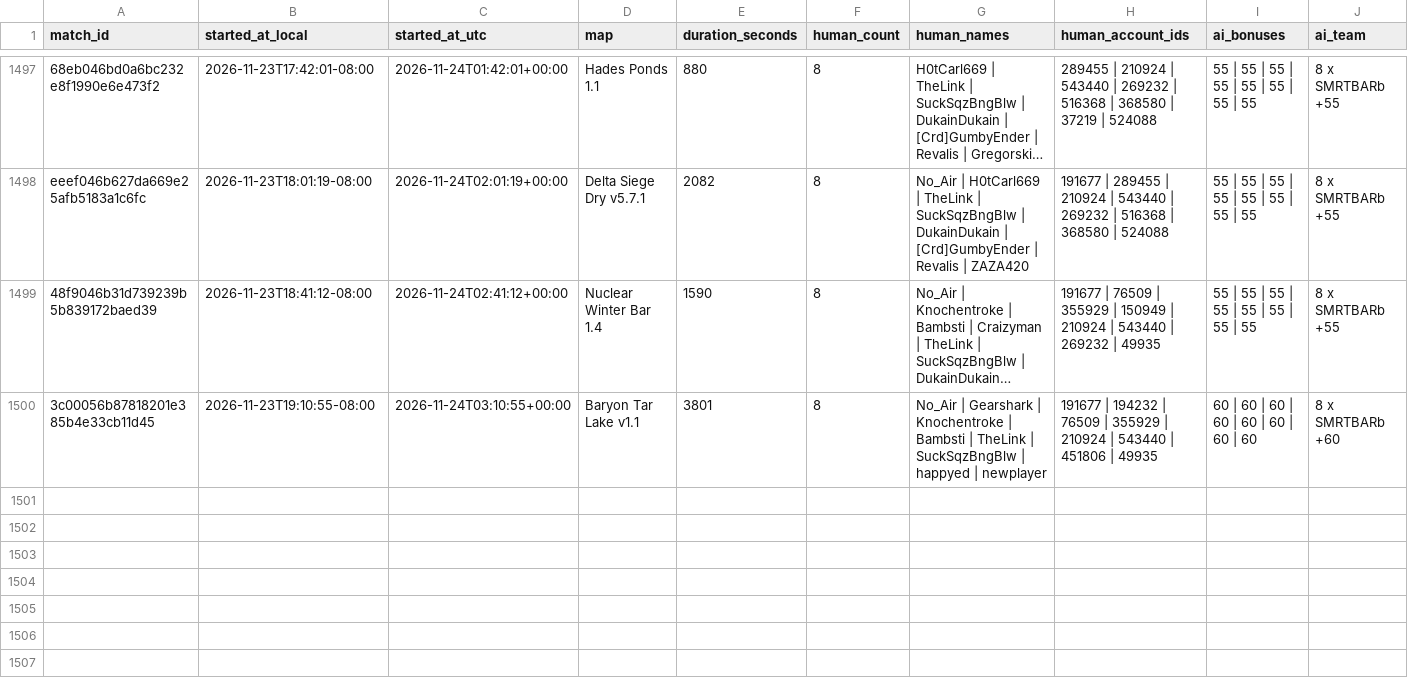
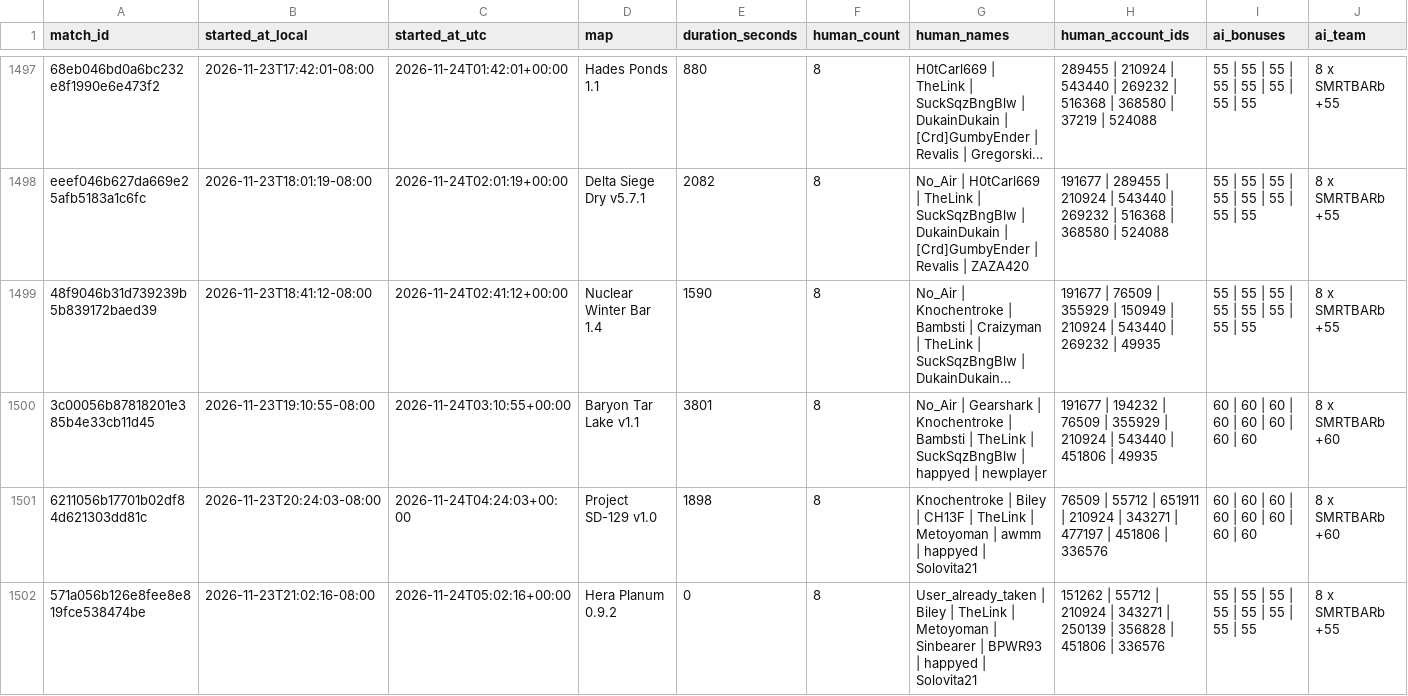
Before and after one commit to Barscrewl/BarbOS, a CSV file: data/matches_index.csv, drawn as a sheet; only a part is shown, gaps mark what is left out; long unchanged cells end in …; rows hold the shown columns only; the diff names each change by its address in the sheet, - before the commit and + after, or states it on an @@ line.

```diff
--- a/data/matches_index.csv
+++ b/data/matches_index.csv
+row 1501: 6211056b17701b02df84d621303dd81c | 2026-11-23T20:24:03-08:00 | 2026-11-24T04:24:03+00:00 | Project SD-129 v1.0 | 1898 | 8 | Knochentroke | Biley | CH13F | TheLink | Metoyoman | awmm | happyed | Solovita21 | 76509 | 55712 | 651911 | 210924 | 343271 | 477197 | 451806 | 336576 | 60 | 60 | 60 | 60 | 60 | 60 | 60 | 60 | 8 x SMRTBARb +60
+row 1502: 571a056b126e8fee8e819fce538474be | 2026-11-23T21:02:16-08:00 | 2026-11-24T05:02:16+00:00 | Hera Planum 0.9.2 | 0 | 8 | User_already_taken | Biley | TheLink | Metoyoman | Sinbearer | BPWR93 | happyed | Solovita21 | 151262 | 55712 | 210924 | 343271 | 250139 | 356828 | 451806 | 336576 | 55 | 55 | 55 | 55 | 55 | 55 | 55 | 55 | 8 x SMRTBARb +55
```
Also changed, not shown: public/fixed_seed/matches.csv, public/matches.csv, 15 other files.
